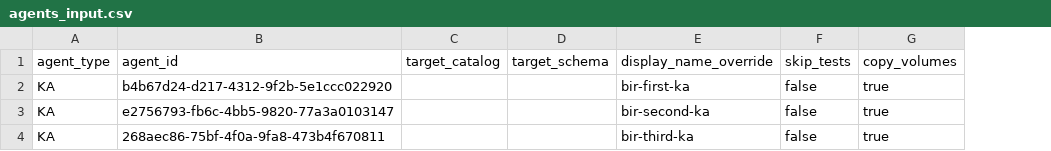
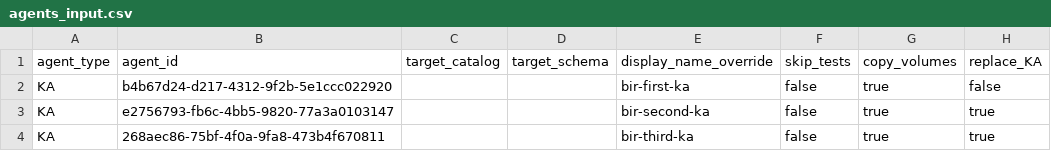
Before and after one commit to birbalin25/cicd_ka_deployment, a CSV file: configs/agents_input.csv, drawn as a sheet; the diff names each change by its address in the sheet, - before the commit and + after, or states it on an @@ line.

Commit message:
Add replace_KA column to skip KA replacement and remove created_at/updated_at columns
- New replace_KA boolean in agents_input.csv controls whether a KA gets
  redeployed; when false the row is marked Skipped with a clear message.
- Remove created_at and updated_at from ka_deployment_status table,
  keeping only started_at and completed_at.

Co-authored-by: Isaac

```diff
--- a/configs/agents_input.csv
+++ b/configs/agents_input.csv
+column H (replace_KA), rows 2-4: false | true | true
```
Also changed, not shown: 2 other files.
